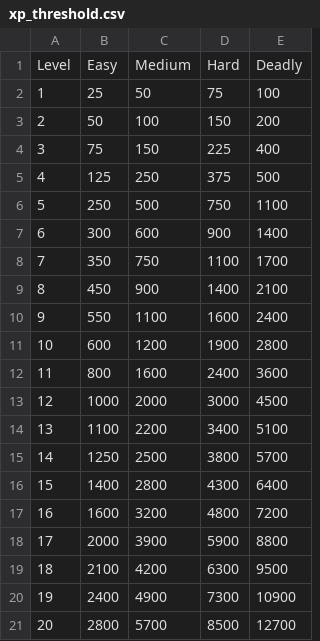
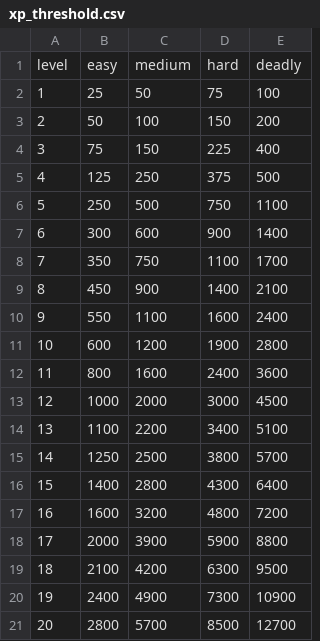
Before and after one commit to BarnetteME1/DnD-stuff, a CSV file: CSV_files/xp_threshold.csv, drawn as a sheet; removed rows and columns are numbered as before the commit, all else as after; the diff names each change by its address in the sheet, - before the commit and + after, or states it on an @@ line.

```diff
--- a/CSV_files/xp_threshold.csv
+++ b/CSV_files/xp_threshold.csv
-row 1: Level | Easy | Medium | Hard | Deadly
+row 1: level | easy | medium | hard | deadly
```
Also changed, not shown: CSV_files/Random_encounter_monsters.csv, 2 other files.
